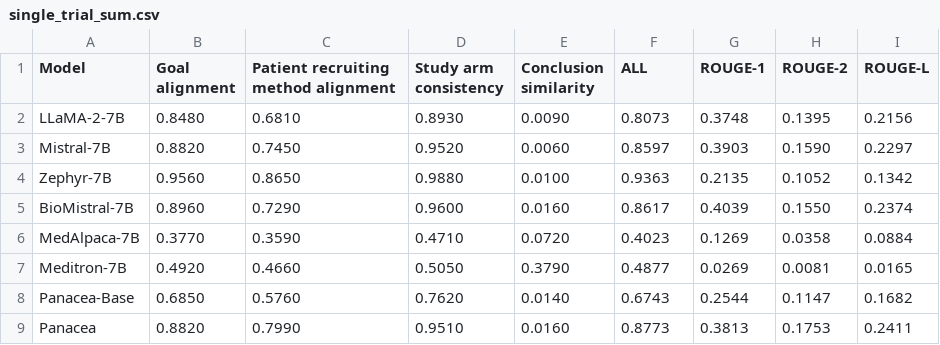
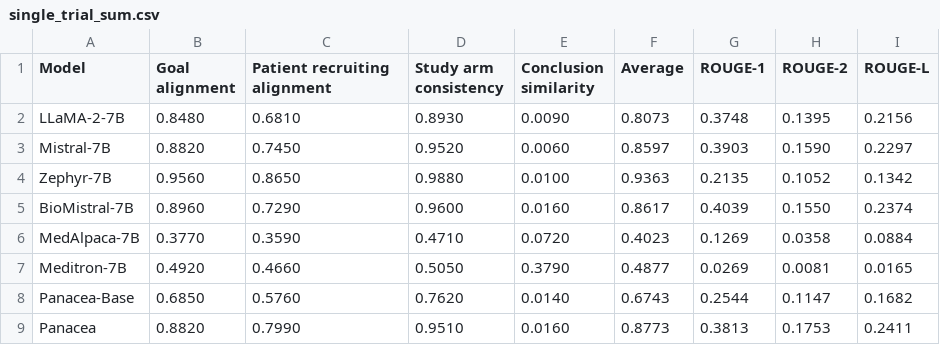
Before and after one commit to linjc16/Panacea, a CSV file: src/vis/results/0/single_trial_sum.csv, drawn as a sheet.

```diff
--- a/src/vis/results/0/single_trial_sum.csv
+++ b/src/vis/results/0/single_trial_sum.csv
@@ -1,2 +1,2 @@
-Model,Goal alignment,Patient recruiting method alignment,Study arm consistency,Conclusion similarity,ALL,ROUGE-1,ROUGE-2,ROUGE-L
+Model,Goal alignment,Patient recruiting alignment,Study arm consistency,Conclusion similarity,Average,ROUGE-1,ROUGE-2,ROUGE-L
 LLaMA-2-7B,0.8480,0.6810,0.8930,0.0090,0.8073,0.3748,0.1395,0.2156
```
Also changed, not shown: 9 other files.
